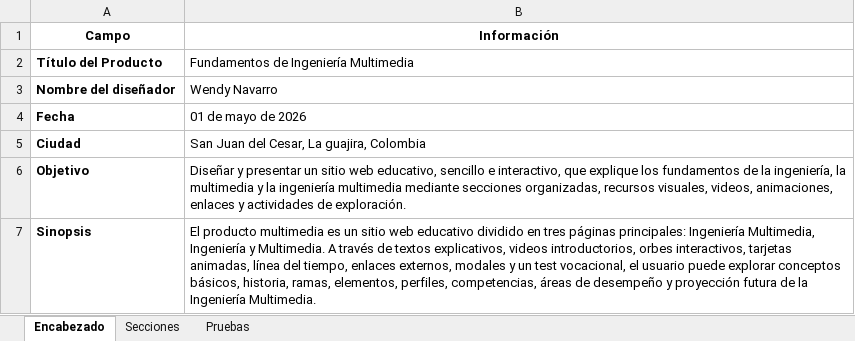
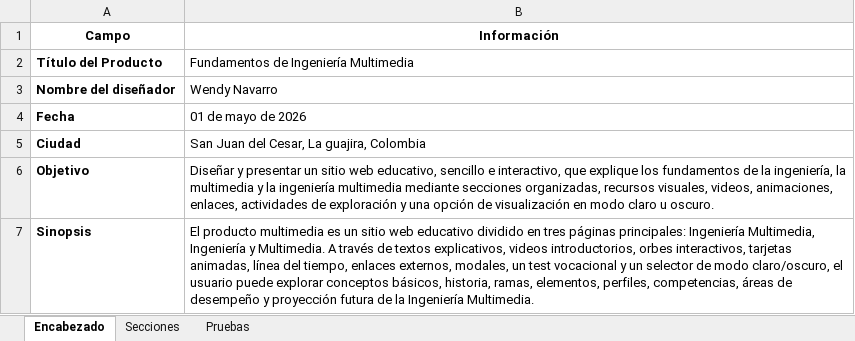
Before and after one commit to navarro641/sitio-ing-multimedia, an Excel workbook: documentos/ANEXO_1_MATRIZ_PREPRODUCCION_Y_PRUEBAS_MULTIMEDIA.xlsx, sheet Encabezado, drawn as a sheet; values as stored, in another font and other column widths than the file's, no borders; the diff names each change by its address in the sheet, - before the commit and + after, or states it on an @@ line.

Commit message:
Agregar modo claro y actualizar documentos

```diff
--- a/documentos/ANEXO_1_MATRIZ_PREPRODUCCION_Y_PRUEBAS_MULTIMEDIA.xlsx (sheet Encabezado)
+++ b/documentos/ANEXO_1_MATRIZ_PREPRODUCCION_Y_PRUEBAS_MULTIMEDIA.xlsx (sheet Encabezado)
-B6 (Información): …videos, animaciones, enlaces y actividades de exploración.
+B6 (Información): …videos, animaciones, enlaces, actividades de exploración y una opción de visualización en modo claro u oscuro.
-B7 (Información): …enlaces externos, modales y un test vocacional, el usuario…
+B7 (Información): …enlaces externos, modales, un test vocacional y un selector de modo claro/oscuro, el usuario…
```
Also changed, not shown: sheet Pruebas, sheet Secciones, 7 other files.
